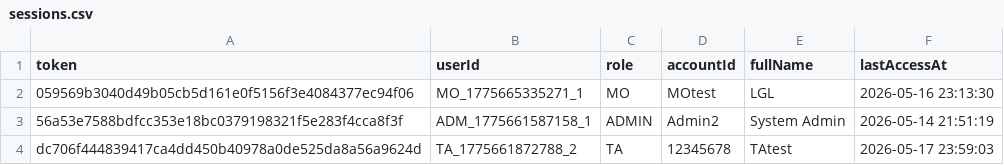
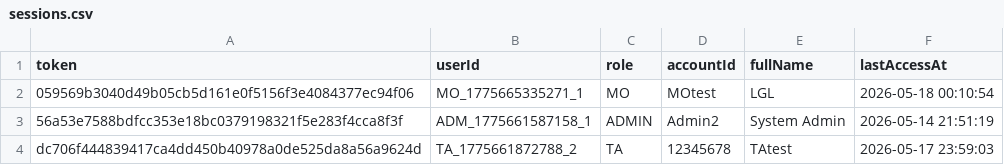
Before and after one commit to Gelinghan-bot/Software-Engineering_Group70, a CSV file: TA_Recruitment_software/data/sessions.csv, drawn as a sheet.

```diff
--- a/TA_Recruitment_software/data/sessions.csv
+++ b/TA_Recruitment_software/data/sessions.csv
@@ -1,3 +1,3 @@
 token,userId,role,accountId,fullName,lastAccessAt
-059569b3040d49b05cb5d161e0f5156f3e4084377ec94f06,MO_1775665335271_1,MO,MOtest,LGL,2026-05-16 23:13:30
+059569b3040d49b05cb5d161e0f5156f3e4084377ec94f06,MO_1775665335271_1,MO,MOtest,LGL,2026-05-18 00:10:54
 56a53e7588bdfcc353e18bc0379198321f5e283f4cca8f3f,ADM_1775661587158_1,ADMIN,Admin2,System Admin,2026-05-14 21:51:19
```
Also changed, not shown: 3 other files.
